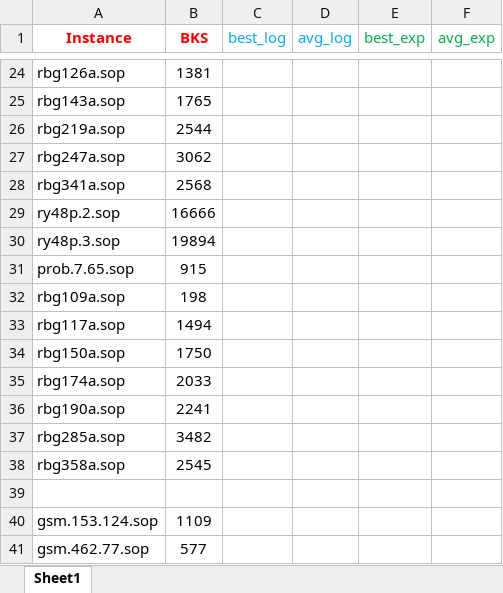
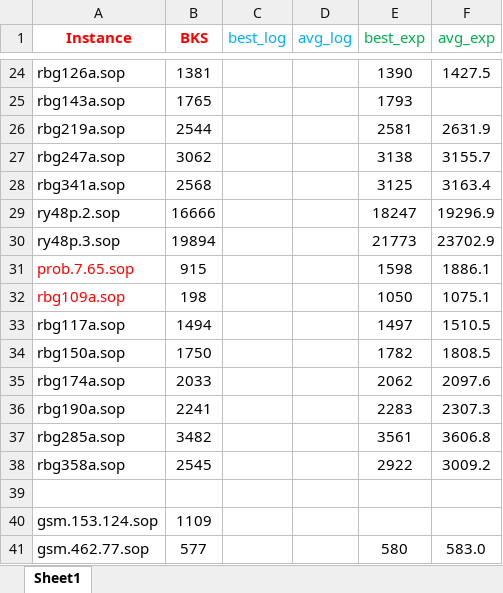
Before and after one commit to salehafzoon/Advanced_Algorithms, an Excel workbook: hw1/Instances/Results.xlsx, sheet Sheet1, drawn as a sheet; only a part is shown, gaps mark what is left out; values as stored, in another font and other column widths than the file's, no borders; the diff covers the shown part only; the diff names each change by its address in the sheet, - before the commit and + after, or states it on an @@ line.

```diff
--- a/hw1/Instances/Results.xlsx (sheet Sheet1)
+++ b/hw1/Instances/Results.xlsx (sheet Sheet1)
-E24 (best_exp): (empty)
+E24 (best_exp): 1390
-F24 (avg_exp): (empty)
+F24 (avg_exp): 1427.5
-E25 (best_exp): (empty)
+E25 (best_exp): 1793
-E26 (best_exp): (empty)
+E26 (best_exp): 2581
-F26 (avg_exp): (empty)
+F26 (avg_exp): 2631.9
-E27 (best_exp): (empty)
+E27 (best_exp): 3138
-F27 (avg_exp): (empty)
+F27 (avg_exp): 3155.7
-E28 (best_exp): (empty)
+E28 (best_exp): 3125
-F28 (avg_exp): (empty)
+F28 (avg_exp): 3163.4
-E29 (best_exp): (empty)
+E29 (best_exp): 18247
-F29 (avg_exp): (empty)
+F29 (avg_exp): 19296.9
-E30 (best_exp): (empty)
+E30 (best_exp): 21773
-F30 (avg_exp): (empty)
+F30 (avg_exp): 23702.9
-A31:A32 text colour: black
+A31:A32 text colour: #FF0000
-E31 (best_exp): (empty)
+E31 (best_exp): 1598
-F31 (avg_exp): (empty)
+F31 (avg_exp): 1886.1
-E32 (best_exp): (empty)
+E32 (best_exp): 1050
-F32 (avg_exp): (empty)
+F32 (avg_exp): 1075.1
-E33 (best_exp): (empty)
+E33 (best_exp): 1497
-F33 (avg_exp): (empty)
+F33 (avg_exp): 1510.5
-E34 (best_exp): (empty)
+E34 (best_exp): 1782
-F34 (avg_exp): (empty)
+F34 (avg_exp): 1808.5
-E35 (best_exp): (empty)
+E35 (best_exp): 2062
-F35 (avg_exp): (empty)
+F35 (avg_exp): 2097.6
-E36 (best_exp): (empty)
+E36 (best_exp): 2283
-F36 (avg_exp): (empty)
+F36 (avg_exp): 2307.3
-E37 (best_exp): (empty)
+E37 (best_exp): 3561
-F37 (avg_exp): (empty)
+F37 (avg_exp): 3606.8
-E38 (best_exp): (empty)
+E38 (best_exp): 2922
-F38 (avg_exp): (empty)
+F38 (avg_exp): 3009.2
-E41 (best_exp): (empty)
+E41 (best_exp): 580
-F41 (avg_exp): (empty)
+F41 (avg_exp): 583.0
```
Also changed, not shown: 46 edited cells and cell formats elsewhere in this sheet, 5 other files.
